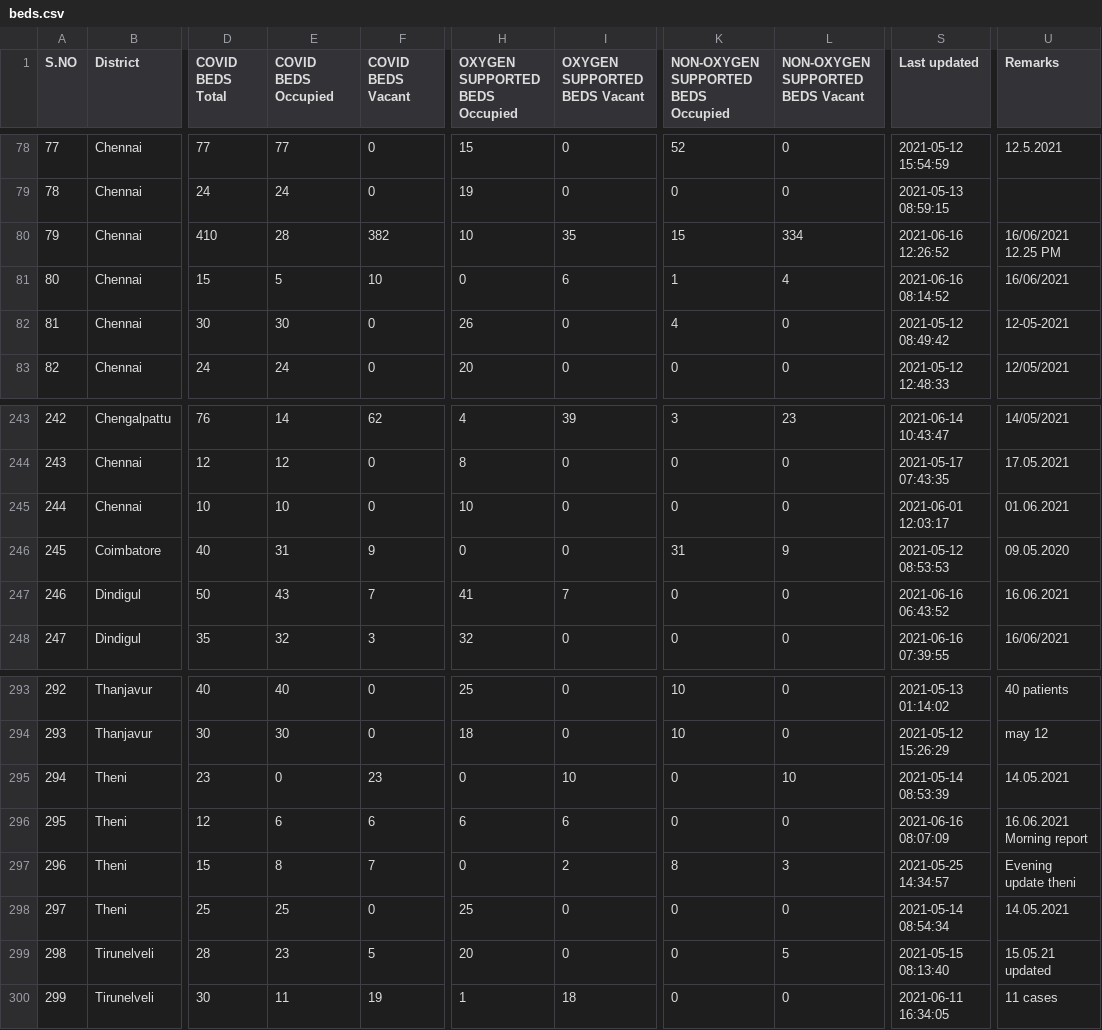
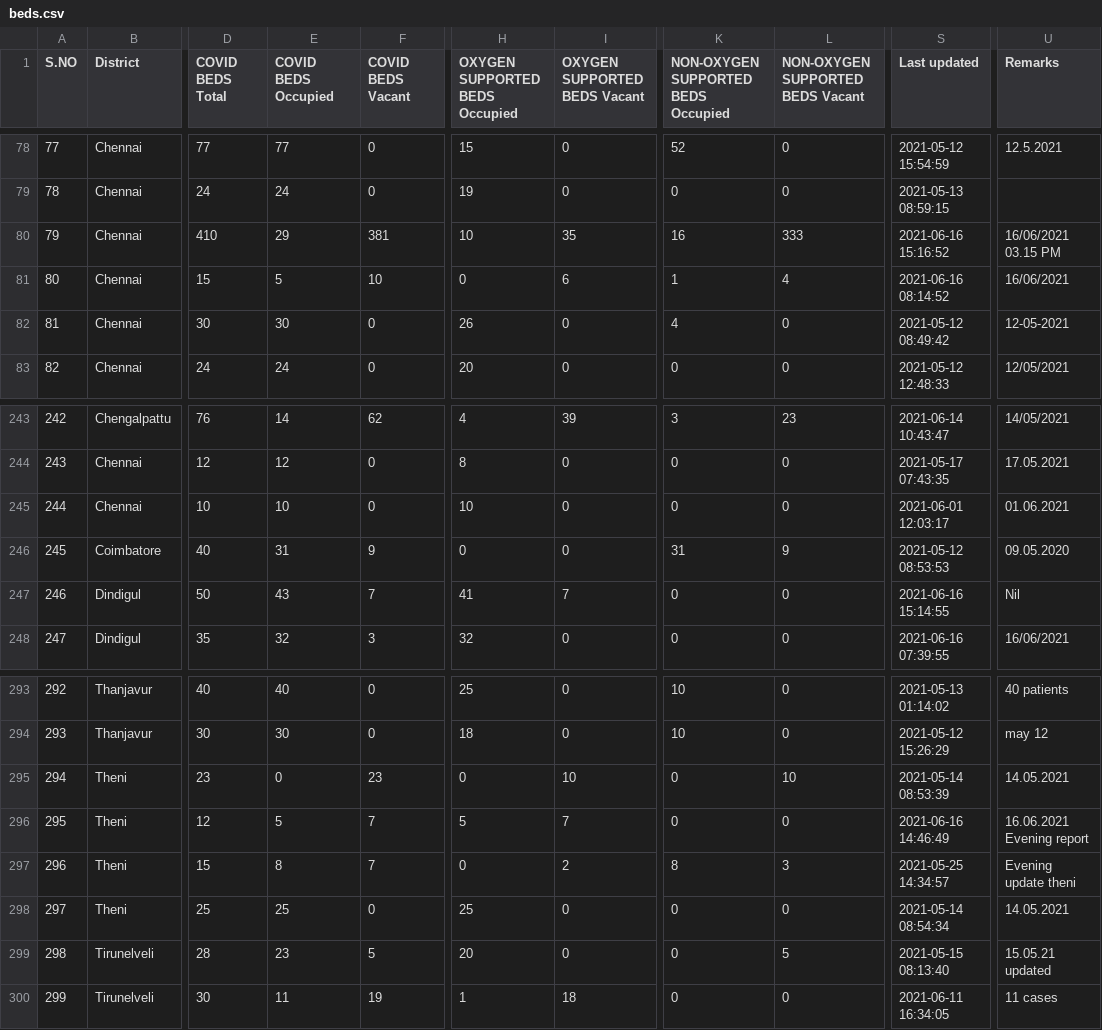
Before and after one commit to mskian/tamil-nadu-covid-beds-api, a CSV file: data/beds.csv, drawn as a sheet; only a part is shown, gaps mark what is left out; the diff names each change by its address in the sheet, - before the commit and + after, or states it on an @@ line.

```diff
--- a/data/beds.csv
+++ b/data/beds.csv
-E80 (COVID BEDS Occupied): 28
+E80 (COVID BEDS Occupied): 29
-F80 (COVID BEDS Vacant): 382
+F80 (COVID BEDS Vacant): 381
-K80: 15
+K80: 16
-L80 (NON-OXYGEN SUPPORTED BEDS Vacant): 334
+L80 (NON-OXYGEN SUPPORTED BEDS Vacant): 333
-S80 (Last updated): 2021-06-16 12:26:52
+S80 (Last updated): 2021-06-16 15:16:52
-U80 (Remarks): 16/06/2021 12.25 PM
+U80 (Remarks): 16/06/2021 03.15 PM
-S247 (Last updated): 2021-06-16 06:43:52
+S247 (Last updated): 2021-06-16 15:14:55
-U247 (Remarks): 16.06.2021
+U247 (Remarks): Nil
-E296 (COVID BEDS Occupied): 6
+E296 (COVID BEDS Occupied): 5
-F296 (COVID BEDS Vacant): 6
+F296 (COVID BEDS Vacant): 7
-H296 (OXYGEN SUPPORTED BEDS Occupied): 6
+H296 (OXYGEN SUPPORTED BEDS Occupied): 5
-I296 (OXYGEN SUPPORTED BEDS Vacant): 6
+I296 (OXYGEN SUPPORTED BEDS Vacant): 7
-S296 (Last updated): 2021-06-16 08:07:09
+S296 (Last updated): 2021-06-16 14:46:49
-U296 (Remarks): 16.06.2021 Morning report
+U296 (Remarks): 16.06.2021 Evening report
```
Also changed, not shown: 1 other file.
